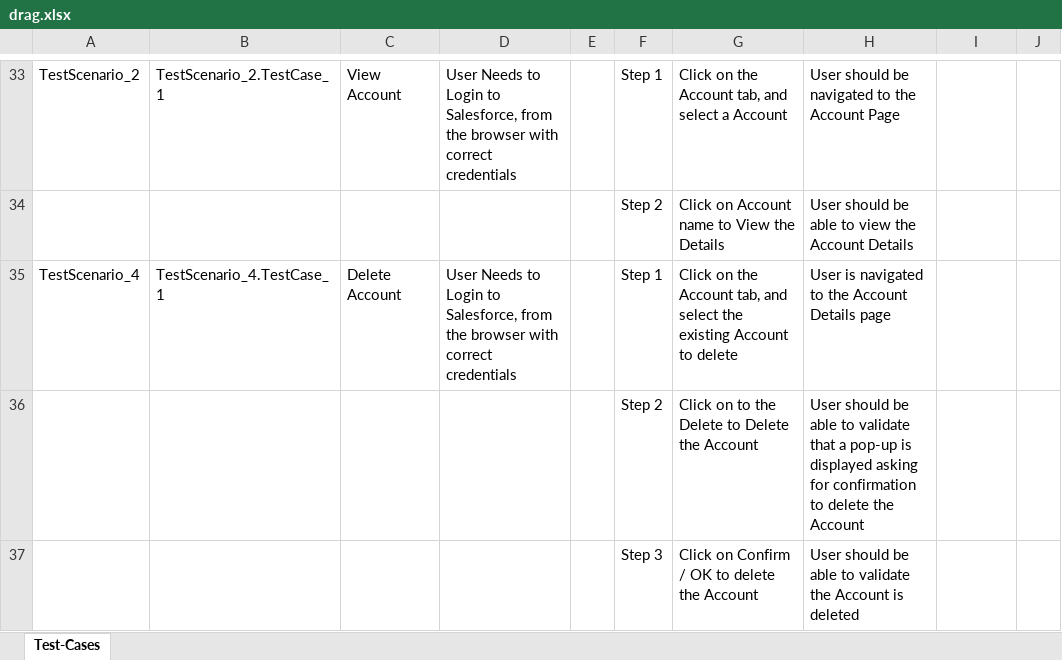
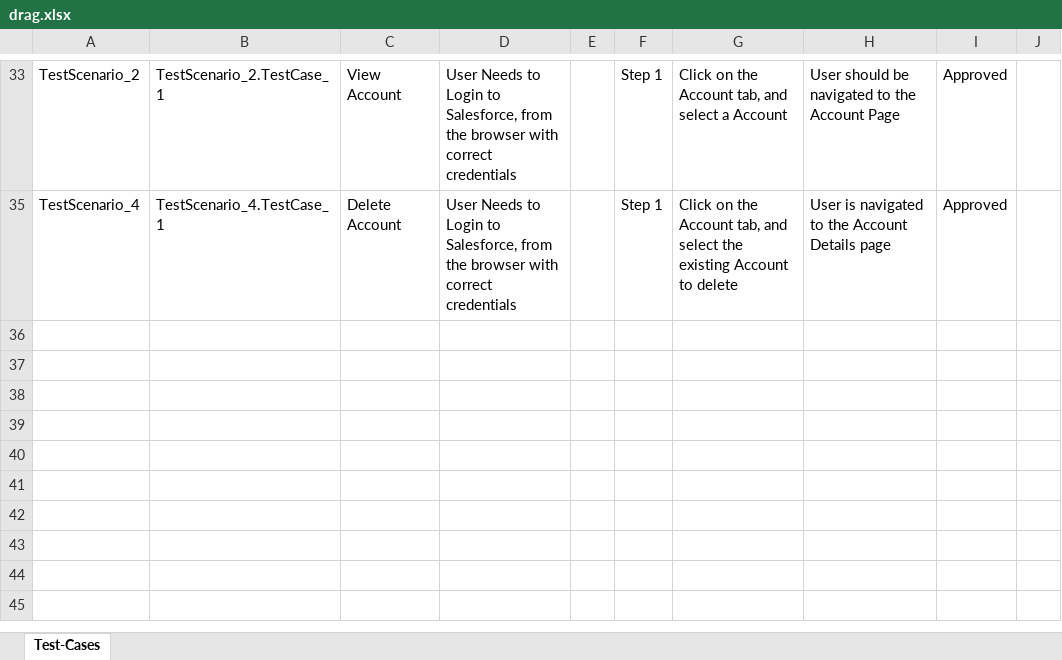
Before and after one commit to ShaikMohamedIrfan/DBZ, an Excel workbook: drag.xlsx, sheet Test-Cases, drawn as a sheet; only a part is shown, gaps mark what is left out; values as stored, in another font and other column widths than the file's, no borders; table styles not drawn; the diff covers the shown part only; the diff names each change by its address in the sheet, - before the commit and + after, or states it on an @@ line.

```diff
--- a/drag.xlsx (sheet Test-Cases)
+++ b/drag.xlsx (sheet Test-Cases)
-I33: (empty)
+I33: Approved
@@ row 34 hidden:  |  |  |  |  | Step 2 | Click on Account name to View the Details | User should be able to view the Account Details @@
-I35: (empty)
+I35: Approved
@@ row 36 hidden:  |  |  |  |  | Step 2 | Click on to the Delete to Delete the Account | User should be able to validate that a pop-up is displayed asking for confirmation to delete the Account @@
@@ row 37 hidden:  |  |  |  |  | Step 3 | Click on Confirm / OK to delete the Account | User should be able to validate the Account is deleted @@
```
Also changed, not shown: 21 hidden or unhidden rows and 10 edited cells elsewhere in this sheet.
